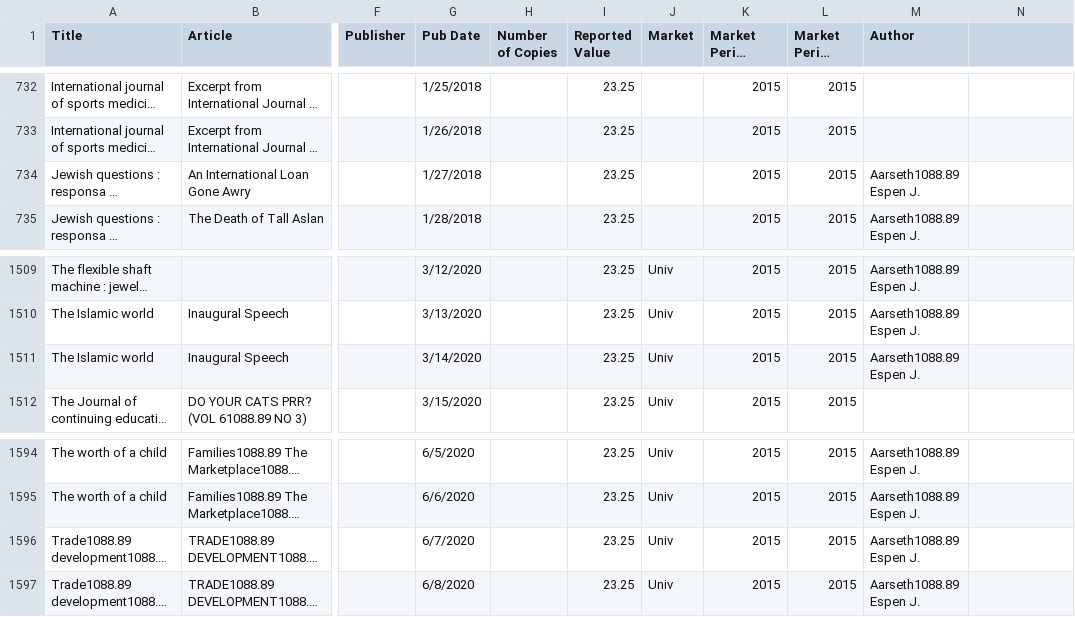
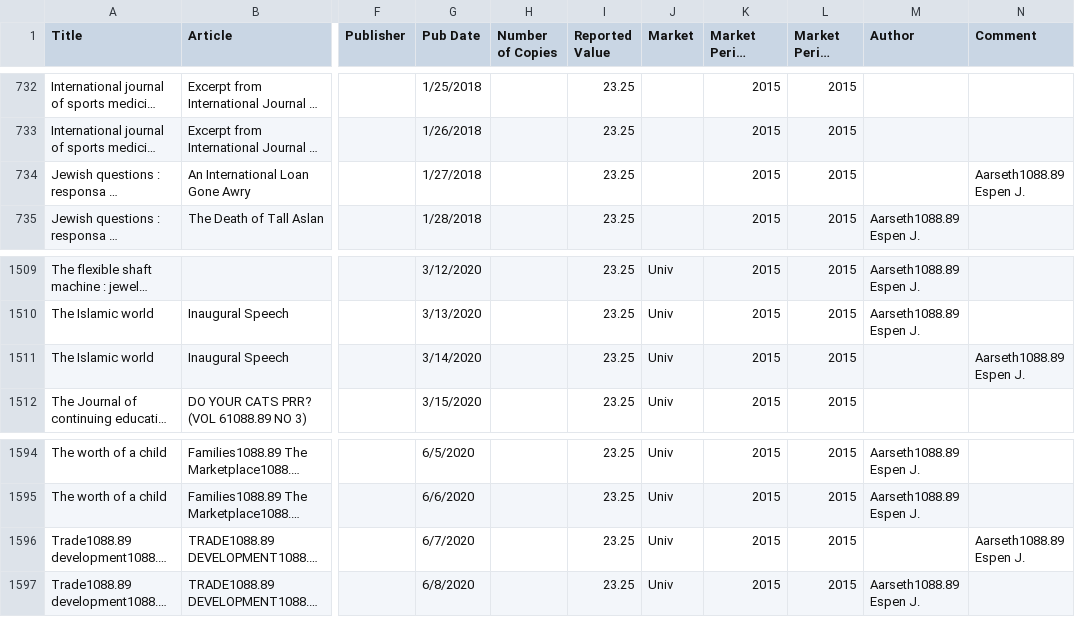
Before and after one commit to Dzmitry-Basiachenka/dist-foreign-aliakh, a CSV file: dist-foreign-service/src/testInteg/resources/com/copyright/rup/dist/foreign/service/impl/usage/usages_with_2000_errors.csv, drawn as a sheet; only a part is shown, gaps mark what is left out; long unchanged cells end in …; the diff names each change by its address in the sheet, - before the commit and + after, or states it on an @@ line.

Commit message:
B-47964 FDA: Tag details with category supplied by RRO when loading batches/receipts: upload usages with Comment column

```diff
--- a/dist-foreign-service/src/testInteg/resources/com/copyright/rup/dist/foreign/service/impl/usage/usages_with_2000_errors.csv
+++ b/dist-foreign-service/src/testInteg/resources/com/copyright/rup/dist/foreign/service/impl/usage/usages_with_2000_errors.csv
-N1: (empty)
+N1: Comment
-M734 (Author): Aarseth1088.89 Espen J.
+M734 (Author): (empty)
-N734 (Comment): (empty)
+N734 (Comment): Aarseth1088.89 Espen J.
-M1511 (Author): Aarseth1088.89 Espen J.
+M1511 (Author): (empty)
-N1511 (Comment): (empty)
+N1511 (Comment): Aarseth1088.89 Espen J.
-M1596 (Author): Aarseth1088.89 Espen J.
+M1596 (Author): (empty)
-N1596 (Comment): (empty)
+N1596 (Comment): Aarseth1088.89 Espen J.
```
Also changed, not shown: dist-foreign-service/src/testInteg/resources/com/copyright/rup/dist/foreign/service/impl/usage/usages.csv, dist-foreign-service/src/testInteg/resources/com/copyright/rup/dist/foreign/service/impl/usage/usages_for_workflow.csv, 7 other files.
